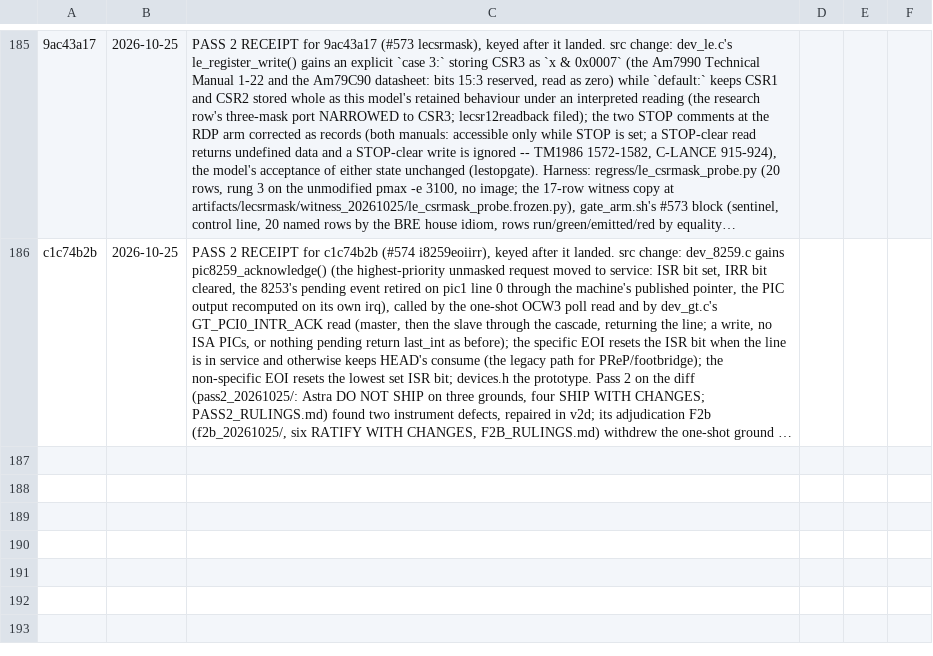
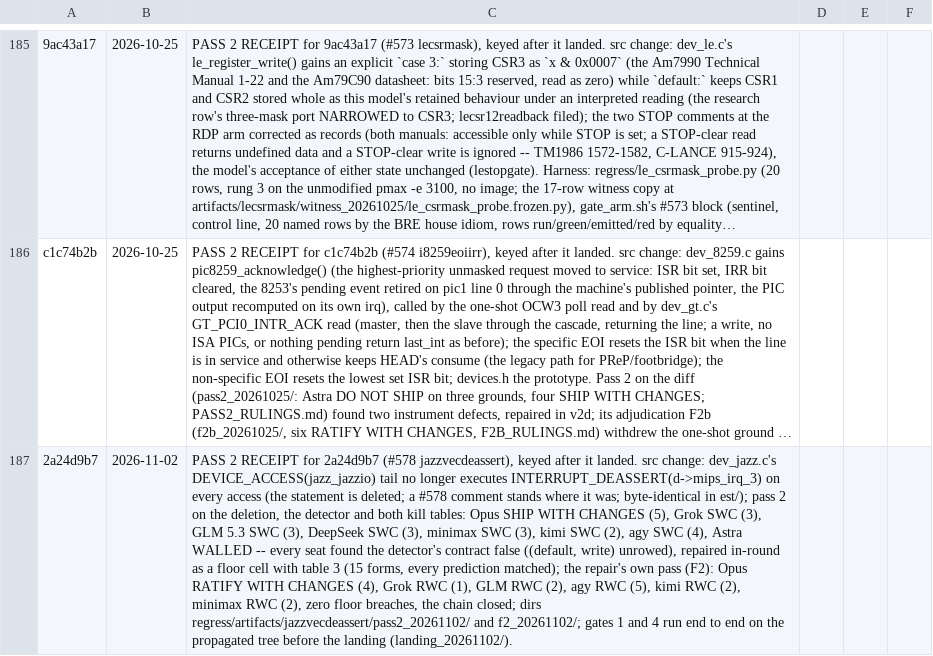
Before and after one commit to indigoidk/gxemul-0.7.0-hardened, a TSV file: regress/pass2_ledger.tsv, drawn as a sheet; only a part is shown, gaps mark what is left out; long unchanged cells end in …; the diff names each change by its address in the sheet, - before the commit and + after, or states it on an @@ line.

```diff
--- a/regress/pass2_ledger.tsv
+++ b/regress/pass2_ledger.tsv
+row 187: 2a24d9b7 | 2026-11-02 | PASS 2 RECEIPT for 2a24d9b7 (#578 jazzvecdeassert), keyed after it landed. src change: dev_jazz.c's DEVICE_ACCESS(jazz_jazzio) tail no longer executes INTERRUPT_DEASSERT(d->mips_irq_3) on every access (the statement is deleted; a #578 comment stands where it was; byte-identical in est/); pass 2 on the deletion, the detector and both kill tables: Opus SHIP WITH CHANGES (5), Grok SWC (3), GLM 5.3 SWC (3), DeepSeek SWC (3), minimax SWC (3), kimi SWC (2), agy SWC (4), Astra WALLED -- every seat found the detector's contract false ((default, write) unrowed), repaired in-round as a floor cell with table 3 (15 forms, every prediction matched); the repair's own pass (F2): Opus RATIFY WITH CHANGES (4), Grok RWC (1), GLM RWC (2), agy RWC (5), kimi RWC (2), minimax RWC (2), zero floor breaches, the chain closed; dirs regress/artifacts/jazzvecdeassert/pass2_20261102/ and f2_20261102/; gates 1 and 4 run end to end on the propagated tree before the landing (landing_20261102/).
```
Also changed, not shown: 4 other files.
